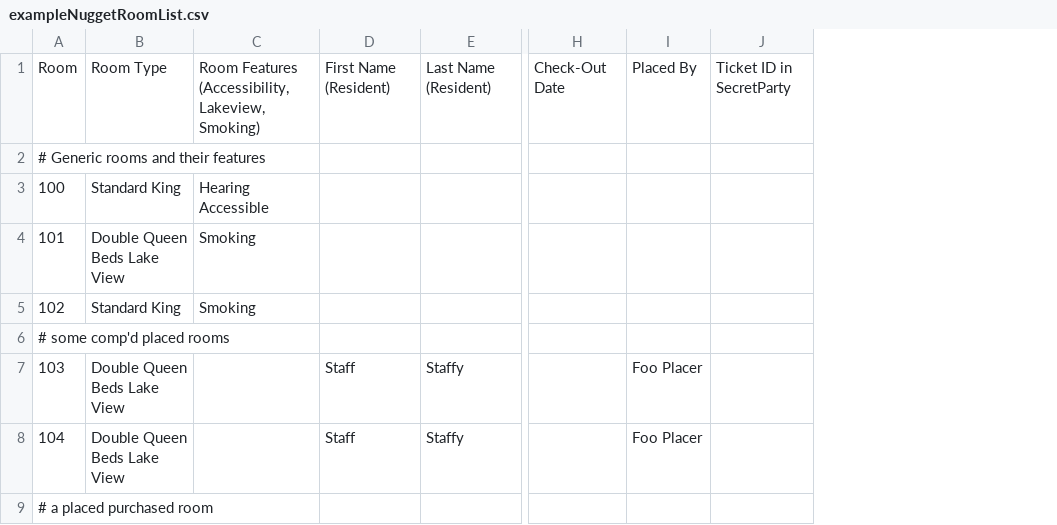
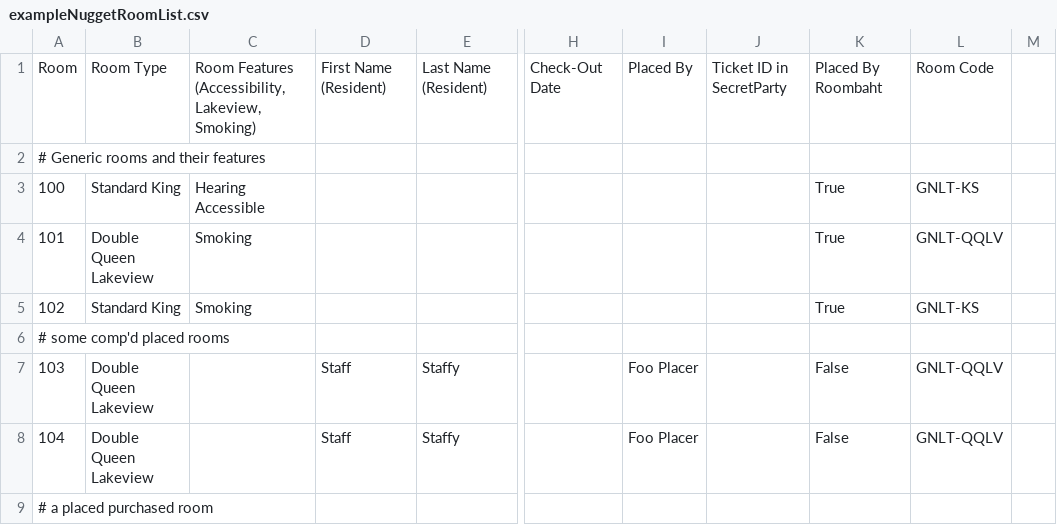
Before and after one commit to Take3Presents/RoomBot, a CSV file: samples/exampleNuggetRoomList.csv, drawn as a sheet; only a part is shown, gaps mark what is left out; removed rows and columns are numbered as before the commit, all else as after; the diff names each change by its address in the sheet, - before the commit and + after, or states it on an @@ line.

```diff
--- a/samples/exampleNuggetRoomList.csv
+++ b/samples/exampleNuggetRoomList.csv
-column B, rows 1-8: Room Type |  | Standard King | Double Queen Beds Lake View | Standard King |  | Double Queen Beds Lake View | Double Queen Beds Lake View
+column B, rows 1-8: Room Type |  | Standard King | Double Queen Lakeview | Standard King |  | Double Queen Lakeview | Double Queen Lakeview
+column K, rows 1-8: Placed By Roombaht |  | True | True | True |  | False | False
+column L, rows 1-8: Room Code |  | GNLT-KS | GNLT-QQLV | GNLT-KS |  | GNLT-QQLV | GNLT-QQLV
+column M, empty
```
Also changed, not shown: samples/exampleBallysRoomList.csv, 5 other files.
